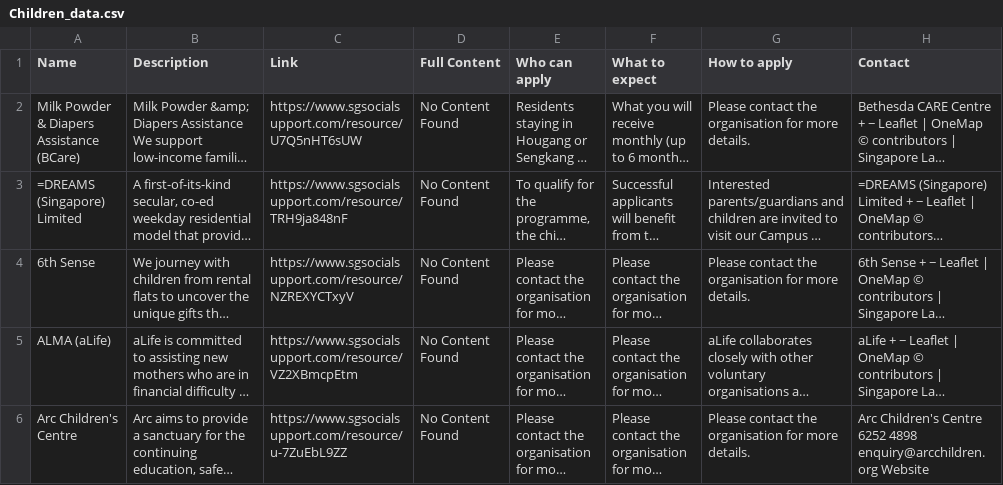
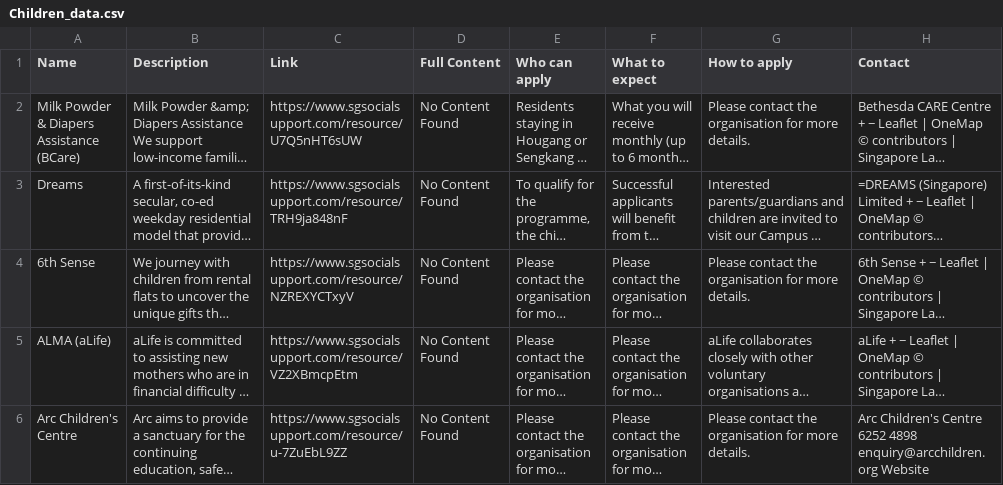
Before and after one commit to kenilim/geek, a CSV file: sgsupportgowhere_scrape /1st round of scrap/Children_data.csv (was sgsupportgowhere_scrape /Children_data.csv), drawn as a sheet; only a part is shown; long unchanged cells end in …; the diff names each change by its address in the sheet, - before the commit and + after, or states it on an @@ line.

```diff
--- a/sgsupportgowhere_scrape /Children_data.csv
+++ b/sgsupportgowhere_scrape /1st round of scrap/Children_data.csv
-A3 (Name): =DREAMS (Singapore) Limited
+A3 (Name): Dreams
```
Also changed, not shown: 36 other files.
